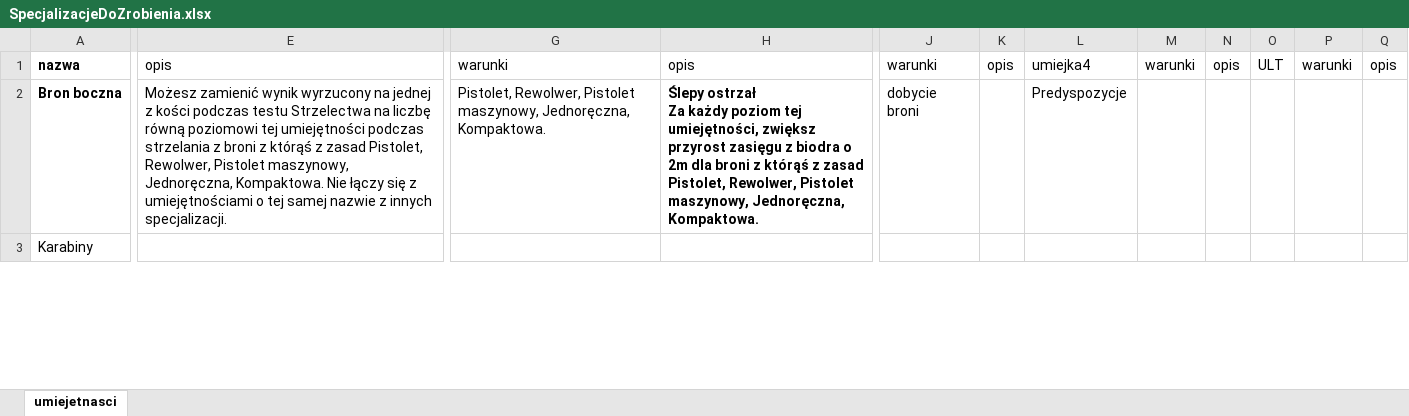
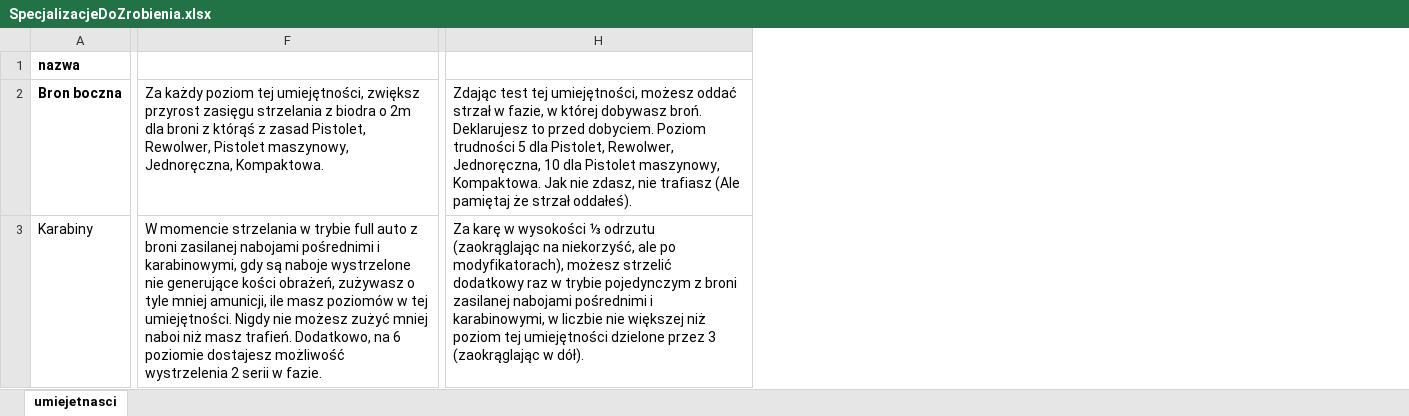
Before and after one commit to PLchochliman/TG, an Excel workbook: SpecjalizacjeDoZrobienia.xlsx, sheet umiejetnasci, drawn as a sheet; only a part is shown, gaps mark what is left out; values as stored, in another font and other column widths than the file's, no borders; removed rows and columns are numbered as before the commit, all else as after; ↵ is a line break in a cell; the diff covers the shown part only; the diff names each change by its address in the sheet, - before the commit and + after, or states it on an @@ line.

```diff
--- a/SpecjalizacjeDoZrobienia.xlsx (sheet umiejetnasci)
+++ b/SpecjalizacjeDoZrobienia.xlsx (sheet umiejetnasci)
-column E (opis), row 2: Możesz zamienić wynik wyrzucony na jednej z kości podczas testu Strzelectwa na liczbę równą poziomowi tej umiejętności podczas strzelania z broni z którąś z zasad Pistolet, Rewolwer, Pistolet maszynowy, Jednoręczna, Kompaktowa. Nie łączy się z umiejętnościami o tej samej nazwie z innych specjalizacji.
-column G (warunki), row 2: Pistolet, Rewolwer, Pistolet maszynowy, Jednoręczna, Kompaktowa.
-column H (opis), row 2: Ślepy ostrzał ↵ Za każdy poziom tej umiejętności, zwiększ przyrost zasięgu z biodra o 2m dla broni z którąś z zasad Pistolet, Rewolwer, Pistolet maszynowy, Jednoręczna, Kompaktowa.
+column F, rows 2-3: Za każdy poziom tej umiejętności, zwiększ przyrost zasięgu strzelania z biodra o 2m dla broni z którąś z zasad Pistolet, Rewolwer, Pistolet maszynowy, Jednoręczna, Kompaktowa. | W momencie strzelania w trybie full auto z broni zasilanej nabojami pośrednimi i karabinowymi, gdy są naboje wystrzelone nie generujące kości obrażeń, zużywasz o tyle mniej amunicji, ile masz poziomów w tej umiejętności. Nigdy nie możesz zużyć mniej naboi niż masz trafień. Dodatkowo, na 6 poziomie dostajesz możliwość wystrzelenia 2 serii w fazie.
-column J (warunki), row 2: dobycie broni
-column K (opis), empty
-column L (umiejka4), row 2: Predyspozycje
-column M (warunki), empty
-column N (opis), empty
-column O (ULT), empty
-column P (warunki), empty
-column Q (opis), empty
+column H, rows 2-3: Zdając test tej umiejętności, możesz oddać strzał w fazie, w której dobywasz broń. Deklarujesz to przed dobyciem. Poziom trudności 5 dla Pistolet, Rewolwer, Jednoręczna, 10 dla Pistolet maszynowy, Kompaktowa. Jak nie zdasz, nie trafiasz (Ale pamiętaj że strzał oddałeś). | Za karę w wysokości ⅓ odrzutu (zaokrąglając na niekorzyść, ale po modyfikatorach), możesz strzelić dodatkowy raz w trybie pojedynczym z broni zasilanej nabojami pośrednimi i karabinowymi, w liczbie nie większej niż poziom tej umiejętności dzielone przez 3 (zaokrąglając w dół).
```
Also changed, not shown: 2 added columns, 15 edited cells and cell formats elsewhere in this sheet, 5 other files.
